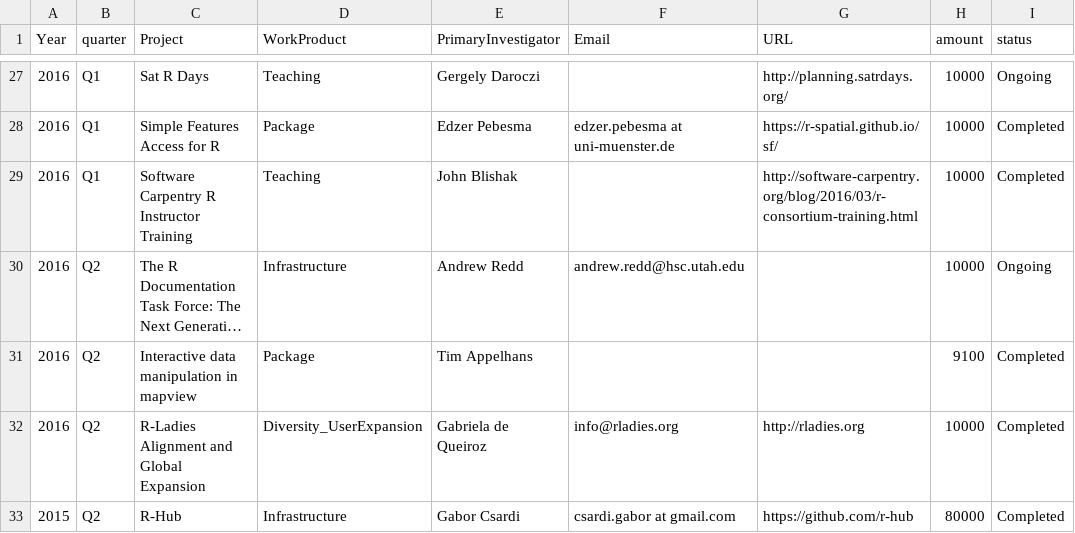
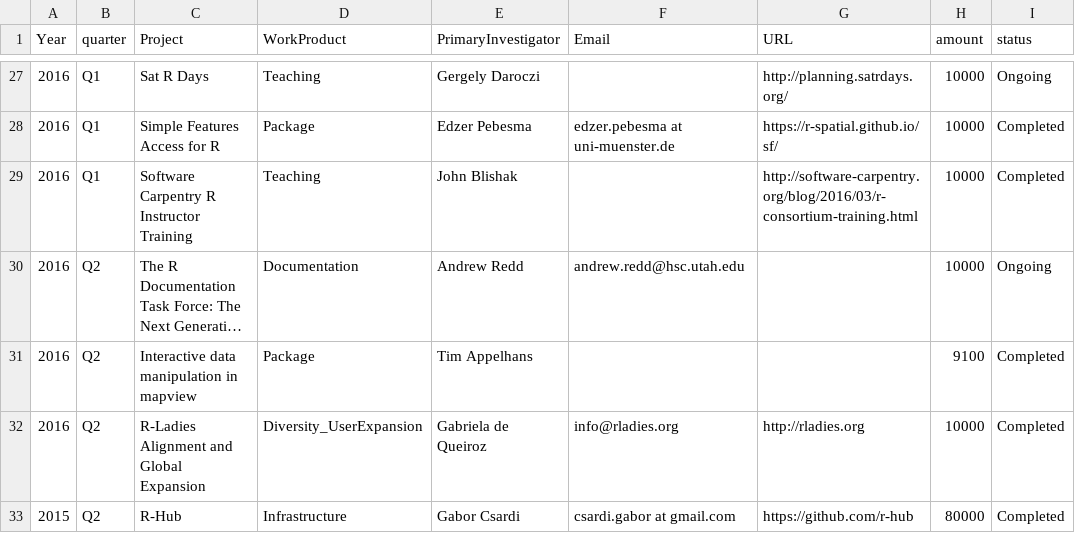
Before and after one commit to RConsortium/project-analysis, a CSV file: projects.csv, drawn as a sheet; only a part is shown, gaps mark what is left out; long unchanged cells end in …; the diff names each change by its address in the sheet, - before the commit and + after, or states it on an @@ line.

Commit message:
updated work product for R Documentation Task Force
Changed work product for Documentation Task Force from Infrastructure to  Documentation

```diff
--- a/projects.csv
+++ b/projects.csv
-D30 (WorkProduct): Infrastructure
+D30 (WorkProduct): Documentation
```
